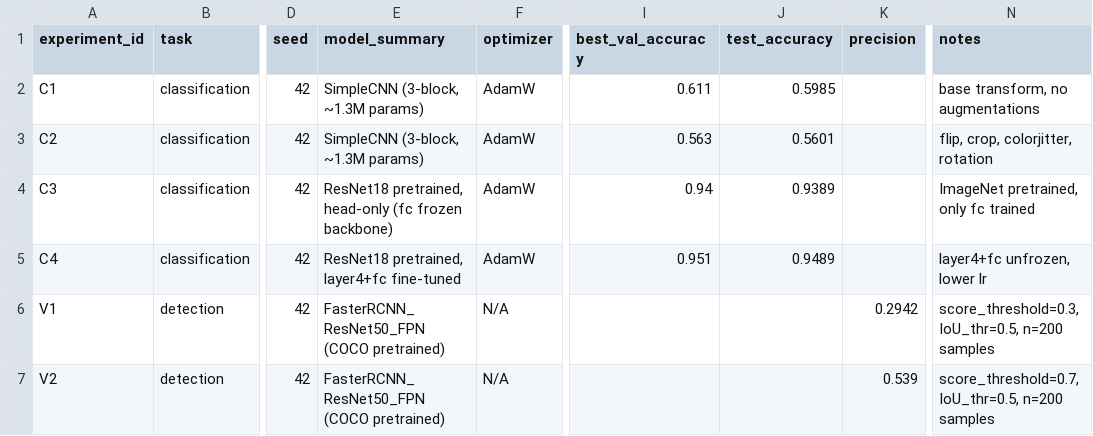
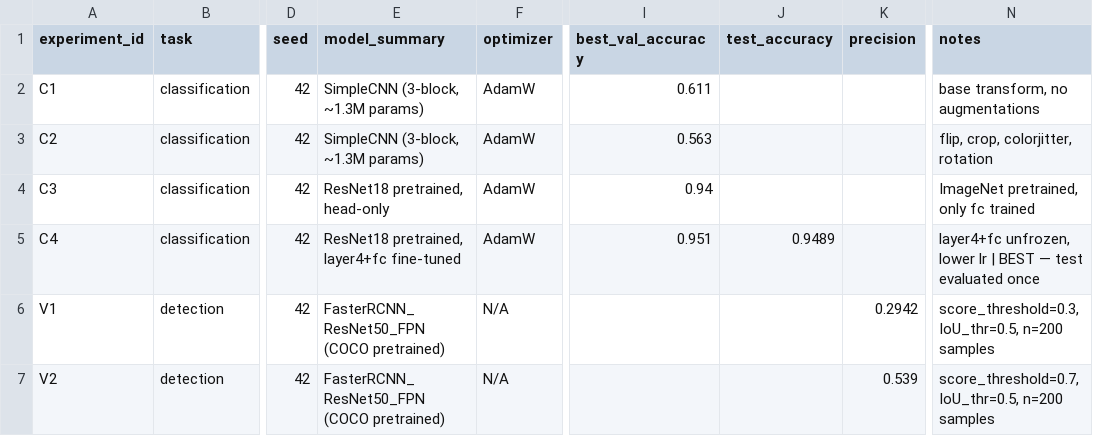
Before and after one commit to yaagu/brainwork-ai-, a CSV file: homeworks/HW10-11/artifacts/runs.csv, drawn as a sheet; only a part is shown, gaps mark what is left out; the diff names each change by its address in the sheet, - before the commit and + after, or states it on an @@ line.

```diff
--- a/homeworks/HW10-11/artifacts/runs.csv
+++ b/homeworks/HW10-11/artifacts/runs.csv
-J2 (test_accuracy): 0.5985
+J2 (test_accuracy): (empty)
-J3 (test_accuracy): 0.5601
+J3 (test_accuracy): (empty)
-E4 (model_summary): ResNet18 pretrained, head-only (fc frozen backbone)
+E4 (model_summary): ResNet18 pretrained, head-only
-J4 (test_accuracy): 0.9389
+J4 (test_accuracy): (empty)
-N5 (notes): layer4+fc unfrozen, lower lr
+N5 (notes): layer4+fc unfrozen, lower lr | BEST — test evaluated once
```
Also changed, not shown: homeworks/HW12/artifacts/runs.csv, 9 other files.
